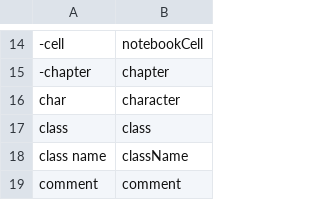
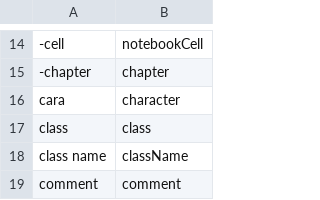
Before and after one commit to MartinRykfors/knausj_talon, a CSV file: cursorless-settings/modifier_scope_types.csv, drawn as a sheet; only a part is shown, gaps mark what is left out; the diff names each change by its address in the sheet, - before the commit and + after, or states it on an @@ line.

Commit message:
Rename cursorless `char` -> `cara`

```diff
--- a/cursorless-settings/modifier_scope_types.csv
+++ b/cursorless-settings/modifier_scope_types.csv
-A16: char
+A16: cara
```
